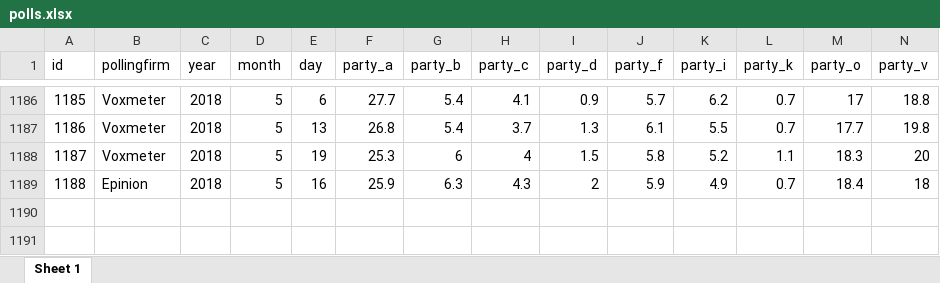
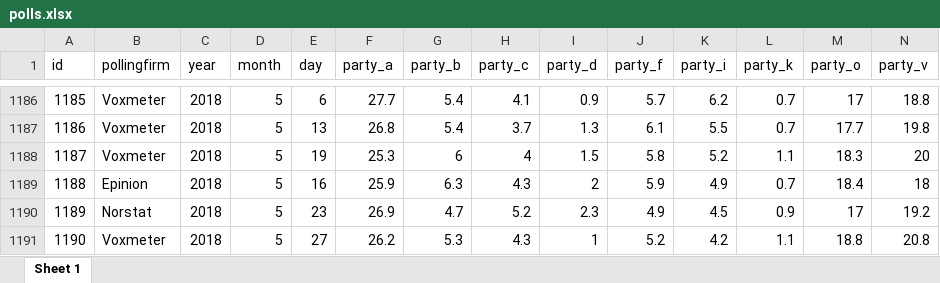
Before and after one commit to erikgahner/polls, an Excel workbook: polls.xlsx, sheet Sheet 1, drawn as a sheet; only a part is shown, gaps mark what is left out; values as stored, in another font and other column widths than the file's, no borders; rows hold the shown columns only; the diff names each change by its address in the sheet, - before the commit and + after, or states it on an @@ line.

Commit message:
tilføj Norstat (23.5) og Voxmeter (27.5)

```diff
--- a/polls.xlsx (sheet Sheet 1)
+++ b/polls.xlsx (sheet Sheet 1)
+row 1190: 1189 | Norstat | 2018 | 5 | 23 | 26.9 | 4.7 | 5.2 | 2.3 | 4.9 | 4.5 | 0.9 | 17 | 19.2
+row 1191: 1190 | Voxmeter | 2018 | 5 | 27 | 26.2 | 5.3 | 4.3 | 1 | 5.2 | 4.2 | 1.1 | 18.8 | 20.8
```
Also changed, not shown: 14 other files.
